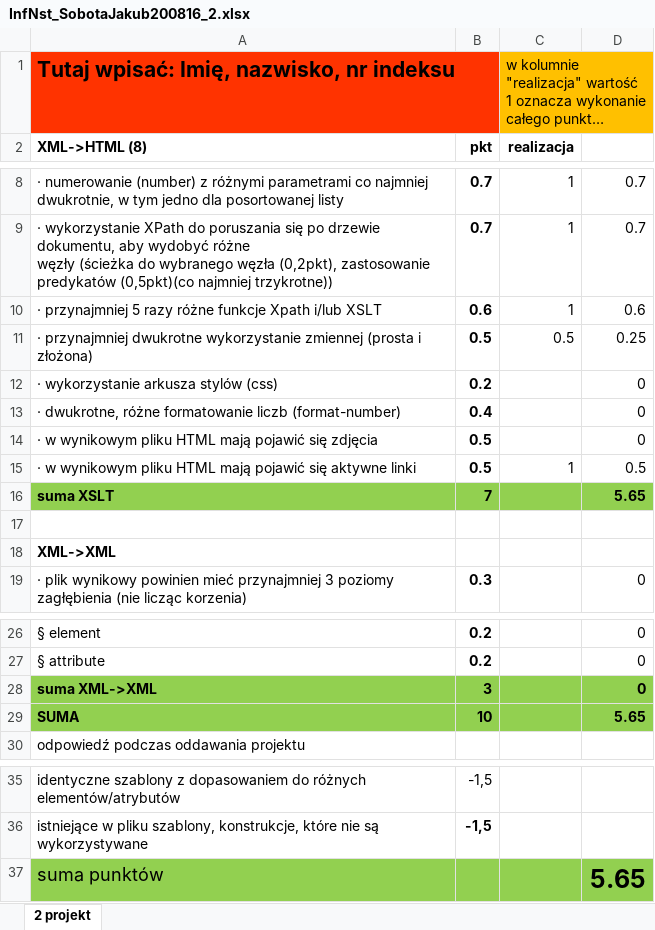
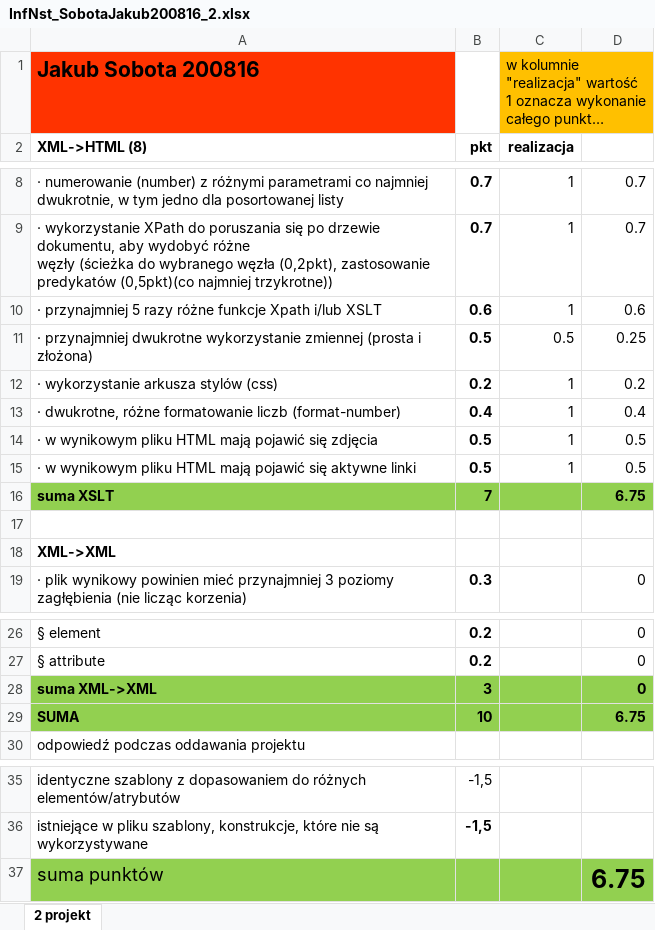
Before and after one commit to Jacko0b/Projekt2, an Excel workbook: InfNst_SobotaJakub200816_2.xlsx, sheet 2 projekt, drawn as a sheet; only a part is shown, gaps mark what is left out; long unchanged cells end in …; values as stored, in another font and other column widths than the file's, no borders; the diff names each change by its address in the sheet, - before the commit and + after, or states it on an @@ line.

```diff
--- a/InfNst_SobotaJakub200816_2.xlsx (sheet 2 projekt)
+++ b/InfNst_SobotaJakub200816_2.xlsx (sheet 2 projekt)
-A1 (XML->HTML (8)): Tutaj wpisać: Imię, nazwisko, nr indeksu
+A1 (XML->HTML (8)): Jakub Sobota 200816
-C12:C14 (realizacja): (empty)
+C12:C14 (realizacja): 1
-D12: 0
+D12: 0.2
-D13: 0
+D13: 0.4
-D14: 0
+D14: 0.5
-D16: 5.65
+D16: 6.75
-D29: 5.65
+D29: 6.75
-D37: 5.65
+D37: 6.75
```
Also changed, not shown: 4 other files.
